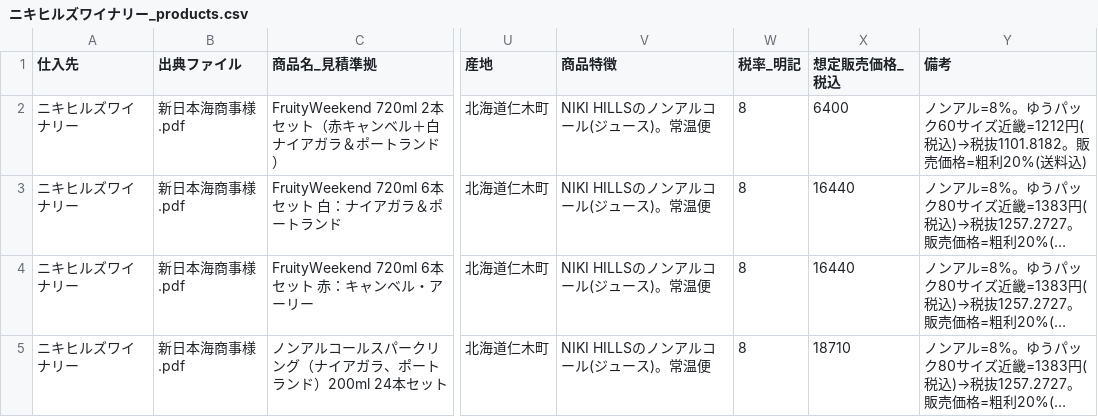
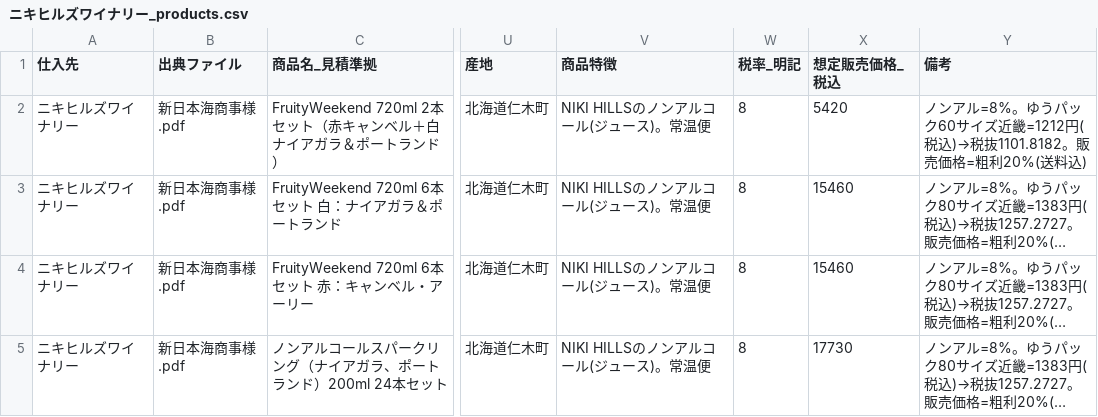
Before and after one commit to RTakayama1293/eezo-prep, a CSV file: data/processed/ニキヒルズワイナリー_products.csv, drawn as a sheet; only a part is shown, gaps mark what is left out; long unchanged cells end in …; the diff names each change by its address in the sheet, - before the commit and + after, or states it on an @@ line.

```diff
--- a/data/processed/ニキヒルズワイナリー_products.csv
+++ b/data/processed/ニキヒルズワイナリー_products.csv
-X2 (想定販売価格_税込): 6400
+X2 (想定販売価格_税込): 5420
-X3:X4 (想定販売価格_税込): 16440
+X3:X4 (想定販売価格_税込): 15460
-X5 (想定販売価格_税込): 18710
+X5 (想定販売価格_税込): 17730
```
Also changed, not shown: data/processed/みにとまとん_products.csv, data/processed/オーセントホテル_products.csv, 6 other files.
